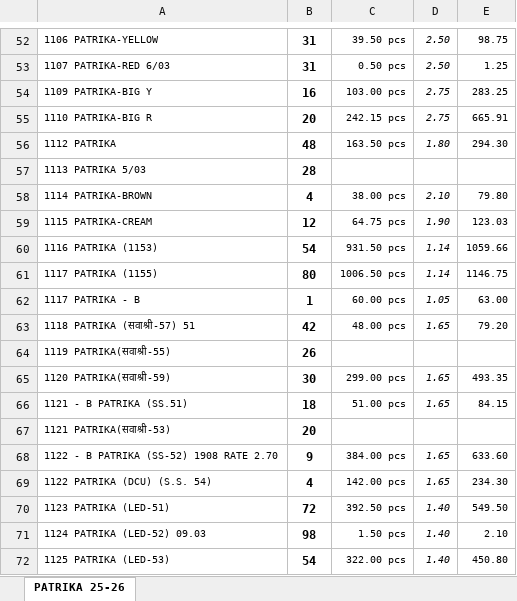
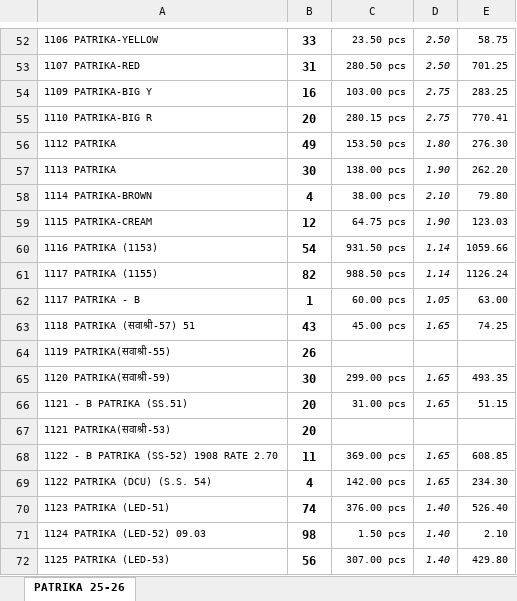
Before and after one commit to jyoti-creative-cards/jyoti-cards-stock-management-streamlit-app, an Excel workbook: data/website stock.xlsx, sheet PATRIKA 25-26, drawn as a sheet; only a part is shown, gaps mark what is left out; values as stored, in another font and other column widths than the file's, no borders; removed rows and columns are numbered as before the commit, all else as after; the diff covers the shown part only; the diff names each change by its address in the sheet, - before the commit and + after, or states it on an @@ line.

```diff
--- a/data/website stock.xlsx (sheet PATRIKA 25-26)
+++ b/data/website stock.xlsx (sheet PATRIKA 25-26)
-B52: 31
+B52: 33
-C52: 39.50 pcs
+C52: 23.50 pcs
-E52: 98.75
+E52: 58.75
-A53: 1107 PATRIKA-RED 6/03
+A53: 1107 PATRIKA-RED
-C53: 0.50 pcs
+C53: 280.50 pcs
-E53: 1.25
+E53: 701.25
-C55: 242.15 pcs
+C55: 280.15 pcs
-E55: 665.91
+E55: 770.41
-B56: 48
+B56: 49
-C56: 163.50 pcs
+C56: 153.50 pcs
-E56: 294.30
+E56: 276.30
-row 57: 1113 PATRIKA 5/03 | 28
+row 57: 1113 PATRIKA | 30 | 138.00 pcs | 1.90 | 262.20
-B61: 80
+B61: 82
-C61: 1006.50 pcs
+C61: 988.50 pcs
-E61: 1146.75
+E61: 1126.24
-B63: 42
+B63: 43
-C63: 48.00 pcs
+C63: 45.00 pcs
-E63: 79.20
+E63: 74.25
-B66: 18
+B66: 20
-C66: 51.00 pcs
+C66: 31.00 pcs
-E66: 84.15
+E66: 51.15
-B68: 9
+B68: 11
-C68: 384.00 pcs
+C68: 369.00 pcs
-E68: 633.60
+E68: 608.85
-B70: 72
+B70: 74
-C70: 392.50 pcs
+C70: 376.00 pcs
-E70: 549.50
+E70: 526.40
-B72: 54
+B72: 56
-C72: 322.00 pcs
+C72: 307.00 pcs
-E72: 450.80
+E72: 429.80
```
Also changed, not shown: 12 added rows, 12 removed rows and 293 edited cells elsewhere in this sheet.
